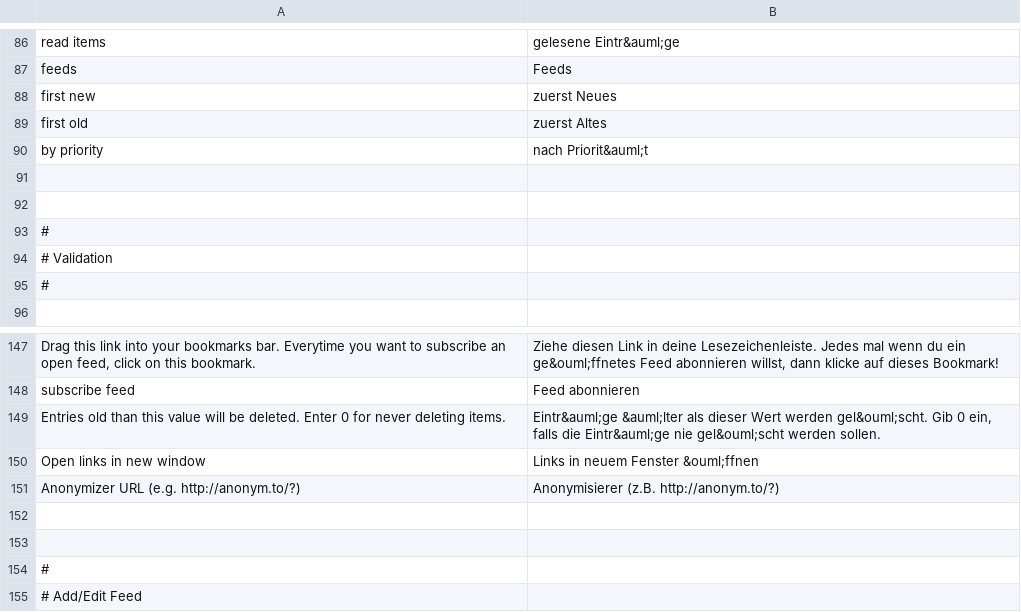
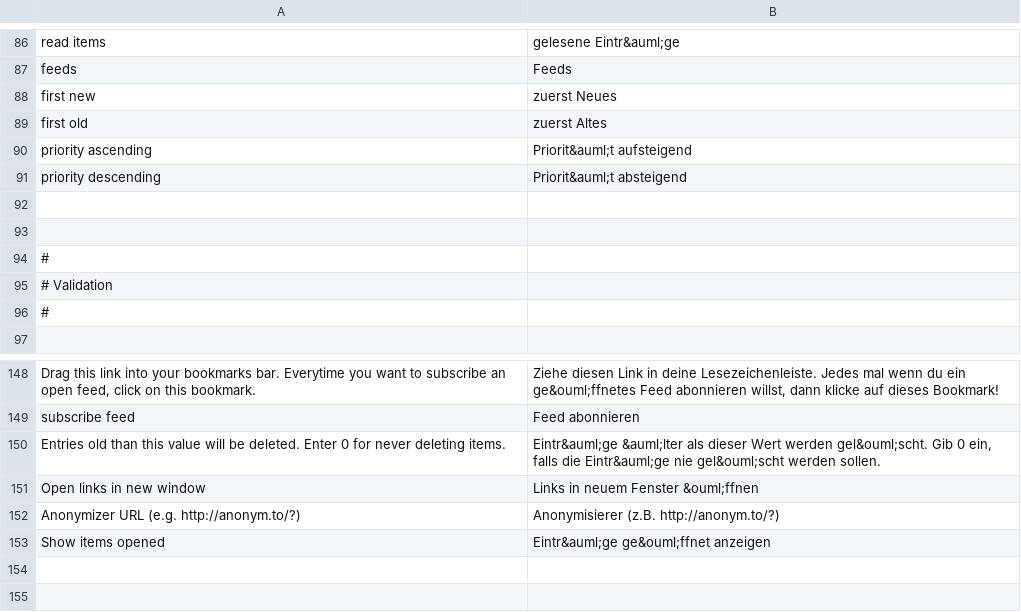
Before and after one commit to tel8618217223380/rsslounge, a CSV file: application/locale/de/default.csv, drawn as a sheet; only a part is shown, gaps mark what is left out; the shorter side is filled out with more unchanged rows.

Commit message:
new setting for choosing whether all items will be shown opened or closed per default

```diff
--- a/application/locale/de/default.csv
+++ b/application/locale/de/default.csv
@@ -89,3 +89,4 @@ first new|zuerst Neues
 first old|zuerst Altes
-by priority|nach Priorit&auml;t
+priority ascending|Priorit&auml;t aufsteigend
+priority descending|Priorit&auml;t absteigend
 
@@ -151,2 +152,3 @@ Open links in new window|Links in neuem Fenster &ouml;ffnen
 Anonymizer URL (e.g. http://anonym.to/?)|Anonymisierer (z.B. http://anonym.to/?)
+Show items opened|Eintr&auml;ge ge&ouml;ffnet anzeigen
 
```
Also changed, not shown: 8 other files.
